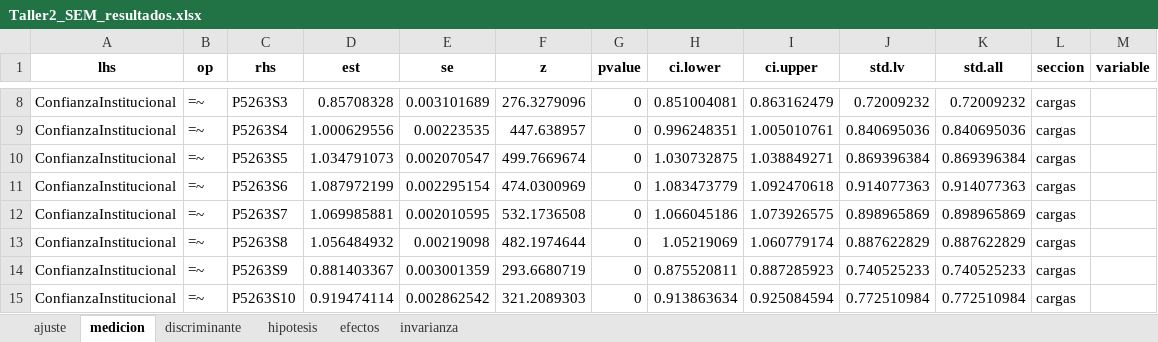
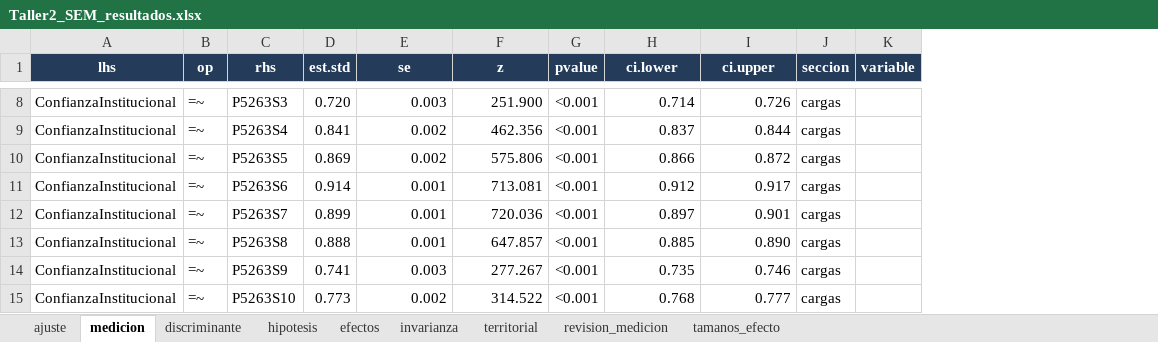
Before and after one commit to juandavidroa06/SEM, an Excel workbook: outputs/Taller2_SEM_resultados.xlsx, sheet medicion, drawn as a sheet; only a part is shown, gaps mark what is left out; values as stored, in another font and other column widths than the file's, no borders; removed rows and columns are numbered as before the commit, all else as after; the diff covers the shown part only; the diff names each change by its address in the sheet, - before the commit and + after, or states it on an @@ line.

```diff
--- a/outputs/Taller2_SEM_resultados.xlsx (sheet medicion)
+++ b/outputs/Taller2_SEM_resultados.xlsx (sheet medicion)
+sheet tab: territorial
+sheet tab: revision_medicion
+sheet tab: tamanos_efecto
-column D (est), rows 8-15: 0.85708328 | 1.000629556 | 1.034791073 | 1.087972199 | 1.069985881 | 1.056484932 | 0.881403367 | 0.919474114
+column D (est.std), rows 8-15: 0.720 | 0.841 | 0.869 | 0.914 | 0.899 | 0.888 | 0.741 | 0.773
-column J (std.lv), rows 8-15: 0.72009232 | 0.840695036 | 0.869396384 | 0.914077363 | 0.898965869 | 0.887622829 | 0.740525233 | 0.772510984
-column K (std.all), rows 8-15: 0.72009232 | 0.840695036 | 0.869396384 | 0.914077363 | 0.898965869 | 0.887622829 | 0.740525233 | 0.772510984
@@ A1:C1 fill: none → #243C59, text colour: black → #FFFFFF @@
@@ E1:I1 fill: none → #243C59, text colour: black → #FFFFFF @@
@@ J1:K1 fill: none → #243C59, text colour: black → #FFFFFF @@
-E8 (se): 0.003101689
+E8 (se): 0.003
-F8 (z): 276.3279096
+F8 (z): 251.900
-G8:G15 (pvalue): 0
+G8:G15 (pvalue): <0.001
-H8 (ci.lower): 0.851004081
+H8 (ci.lower): 0.714
-I8 (ci.upper): 0.863162479
+I8 (ci.upper): 0.726
-E9 (se): 0.00223535
+E9 (se): 0.002
-F9 (z): 447.638957
+F9 (z): 462.356
-H9 (ci.lower): 0.996248351
+H9 (ci.lower): 0.837
-I9 (ci.upper): 1.005010761
+I9 (ci.upper): 0.844
-E10 (se): 0.002070547
+E10 (se): 0.002
-F10 (z): 499.7669674
+F10 (z): 575.806
-H10 (ci.lower): 1.030732875
+H10 (ci.lower): 0.866
-I10 (ci.upper): 1.038849271
+I10 (ci.upper): 0.872
-E11 (se): 0.002295154
+E11 (se): 0.001
-F11 (z): 474.0300969
+F11 (z): 713.081
-H11 (ci.lower): 1.083473779
+H11 (ci.lower): 0.912
-I11 (ci.upper): 1.092470618
+I11 (ci.upper): 0.917
-E12 (se): 0.002010595
+E12 (se): 0.001
-F12 (z): 532.1736508
+F12 (z): 720.036
-H12 (ci.lower): 1.066045186
+H12 (ci.lower): 0.897
-I12 (ci.upper): 1.073926575
+I12 (ci.upper): 0.901
-E13 (se): 0.00219098
+E13 (se): 0.001
-F13 (z): 482.1974644
+F13 (z): 647.857
-H13 (ci.lower): 1.05219069
+H13 (ci.lower): 0.885
-I13 (ci.upper): 1.060779174
+I13 (ci.upper): 0.890
-E14 (se): 0.003001359
+E14 (se): 0.003
-F14 (z): 293.6680719
+F14 (z): 277.267
-H14 (ci.lower): 0.875520811
+H14 (ci.lower): 0.735
-I14 (ci.upper): 0.887285923
+I14 (ci.upper): 0.746
-E15 (se): 0.002862542
+E15 (se): 0.002
-F15 (z): 321.2089303
+F15 (z): 314.522
-H15 (ci.lower): 0.913863634
+H15 (ci.lower): 0.768
-I15 (ci.upper): 0.925084594
+I15 (ci.upper): 0.777
```
Also changed, not shown: 1 added row, 1 removed row, 88 edited cells and cell formats elsewhere in this sheet, sheet invarianza, sheet ajuste, sheet efectos, sheet discriminante, sheet hipotesis, 55 other files.
